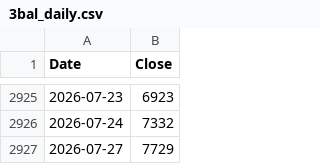
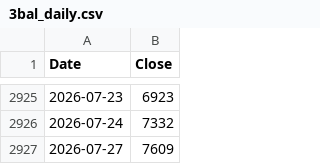
Before and after one commit to rkarim25/Guarded-levered-SP, a CSV file: 3bal_daily.csv, drawn as a sheet; only a part is shown, gaps mark what is left out.

```diff
--- a/3bal_daily.csv
+++ b/3bal_daily.csv
@@ -2926,2 +2926,2 @@ Date,Close
 2026-07-24,7332
-2026-07-27,7729
+2026-07-27,7609
```
Also changed, not shown: dax_daily.csv, ftse250_daily.csv, 18 other files.
